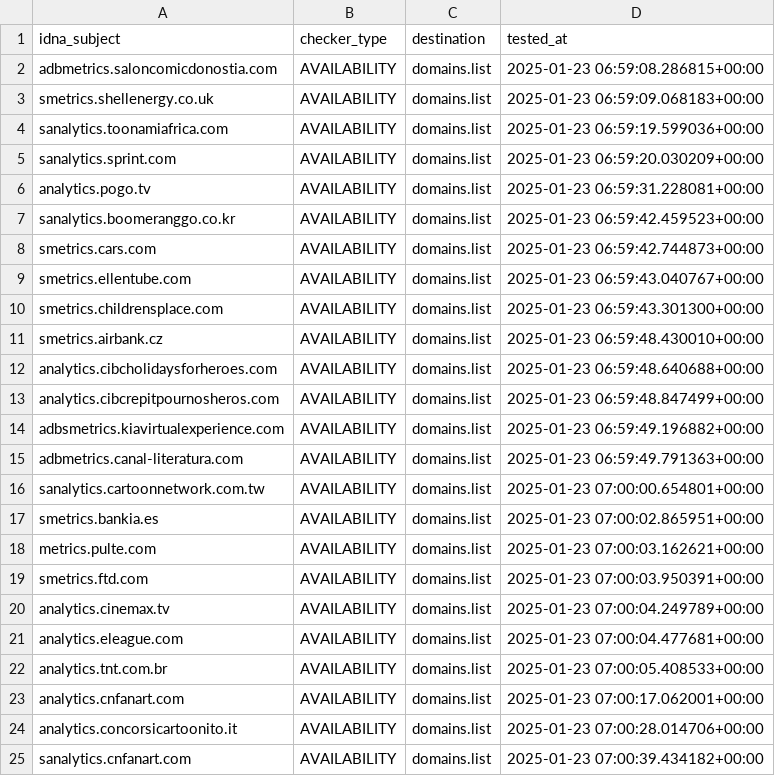
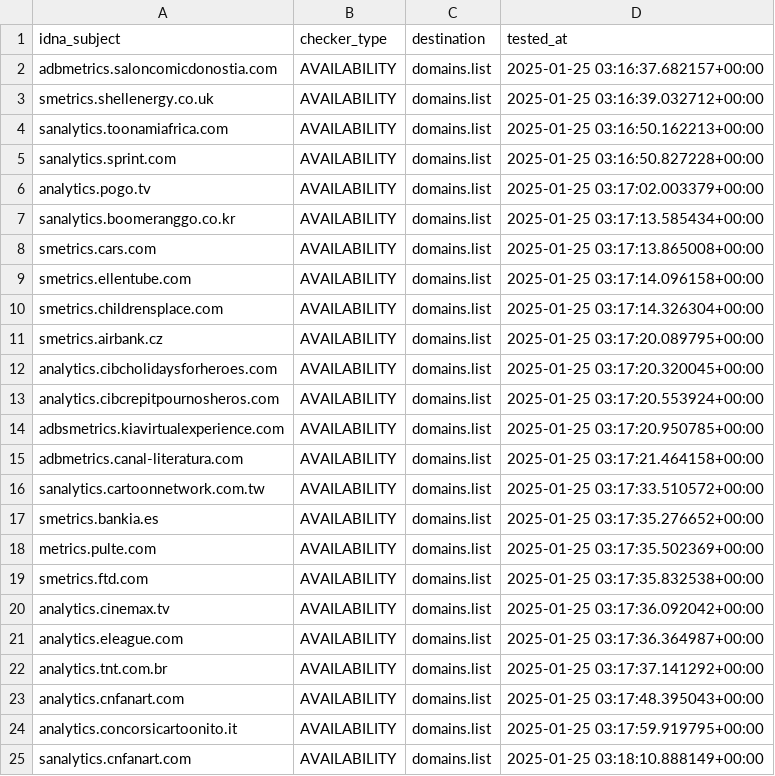
Before and after one commit to Ultimate-Hosts-Blacklist/2o7.net, a CSV file: .pyfunceble/inactive.csv, drawn as a sheet.

```diff
--- a/.pyfunceble/inactive.csv
+++ b/.pyfunceble/inactive.csv
@@ -1,25 +1,25 @@
 idna_subject,checker_type,destination,tested_at
-adbmetrics.saloncomicdonostia.com,AVAILABILITY,domains.list,2025-01-23 06:59:08.286815+00:00
-smetrics.shellenergy.co.uk,AVAILABILITY,domains.list,2025-01-23 06:59:09.068183+00:00
-sanalytics.toonamiafrica.com,AVAILABILITY,domains.list,2025-01-23 06:59:19.599036+00:00
-sanalytics.sprint.com,AVAILABILITY,domains.list,2025-01-23 06:59:20.030209+00:00
-analytics.pogo.tv,AVAILABILITY,domains.list,2025-01-23 06:59:31.228081+00:00
-sanalytics.boomeranggo.co.kr,AVAILABILITY,domains.list,2025-01-23 06:59:42.459523+00:00
-smetrics.cars.com,AVAILABILITY,domains.list,2025-01-23 06:59:42.744873+00:00
-smetrics.ellentube.com,AVAILABILITY,domains.list,2025-01-23 06:59:43.040767+00:00
-smetrics.childrensplace.com,AVAILABILITY,domains.list,2025-01-23 06:59:43.301300+00:00
-smetrics.airbank.cz,AVAILABILITY,domains.list,2025-01-23 06:59:48.430010+00:00
-analytics.cibcholidaysforheroes.com,AVAILABILITY,domains.list,2025-01-23 06:59:48.640688+00:00
-analytics.cibcrepitpournosheros.com,AVAILABILITY,domains.list,2025-01-23 06:59:48.847499+00:00
-adbsmetrics.kiavirtualexperience.com,AVAILABILITY,domains.list,2025-01-23 06:59:49.196882+00:00
-adbmetrics.canal-literatura.com,AVAILABILITY,domains.list,2025-01-23 06:59:49.791363+00:00
-sanalytics.cartoonnetwork.com.tw,AVAILABILITY,domains.list,2025-01-23 07:00:00.654801+00:00
-smetrics.bankia.es,AVAILABILITY,domains.list,2025-01-23 07:00:02.865951+00:00
-metrics.pulte.com,AVAILABILITY,domains.list,2025-01-23 07:00:03.162621+00:00
-smetrics.ftd.com,AVAILABILITY,domains.list,2025-01-23 07:00:03.950391+00:00
-analytics.cinemax.tv,AVAILABILITY,domains.list,2025-01-23 07:00:04.249789+00:00
-analytics.eleague.com,AVAILABILITY,domains.list,2025-01-23 07:00:04.477681+00:00
-analytics.tnt.com.br,AVAILABILITY,domains.list,2025-01-23 07:00:05.408533+00:00
-analytics.cnfanart.com,AVAILABILITY,domains.list,2025-01-23 07:00:17.062001+00:00
-analytics.concorsicartoonito.it,AVAILABILITY,domains.list,2025-01-23 07:00:28.014706+00:00
-sanalytics.cnfanart.com,AVAILABILITY,domains.list,2025-01-23 07:00:39.434182+00:00
+adbmetrics.saloncomicdonostia.com,AVAILABILITY,domains.list,2025-01-25 03:16:37.682157+00:00
+smetrics.shellenergy.co.uk,AVAILABILITY,domains.list,2025-01-25 03:16:39.032712+00:00
+sanalytics.toonamiafrica.com,AVAILABILITY,domains.list,2025-01-25 03:16:50.162213+00:00
+sanalytics.sprint.com,AVAILABILITY,domains.list,2025-01-25 03:16:50.827228+00:00
+analytics.pogo.tv,AVAILABILITY,domains.list,2025-01-25 03:17:02.003379+00:00
+sanalytics.boomeranggo.co.kr,AVAILABILITY,domains.list,2025-01-25 03:17:13.585434+00:00
+smetrics.cars.com,AVAILABILITY,domains.list,2025-01-25 03:17:13.865008+00:00
+smetrics.ellentube.com,AVAILABILITY,domains.list,2025-01-25 03:17:14.096158+00:00
+smetrics.childrensplace.com,AVAILABILITY,domains.list,2025-01-25 03:17:14.326304+00:00
+smetrics.airbank.cz,AVAILABILITY,domains.list,2025-01-25 03:17:20.089795+00:00
+analytics.cibcholidaysforheroes.com,AVAILABILITY,domains.list,2025-01-25 03:17:20.320045+00:00
+analytics.cibcrepitpournosheros.com,AVAILABILITY,domains.list,2025-01-25 03:17:20.553924+00:00
+adbsmetrics.kiavirtualexperience.com,AVAILABILITY,domains.list,2025-01-25 03:17:20.950785+00:00
+adbmetrics.canal-literatura.com,AVAILABILITY,domains.list,2025-01-25 03:17:21.464158+00:00
+sanalytics.cartoonnetwork.com.tw,AVAILABILITY,domains.list,2025-01-25 03:17:33.510572+00:00
+smetrics.bankia.es,AVAILABILITY,domains.list,2025-01-25 03:17:35.276652+00:00
+metrics.pulte.com,AVAILABILITY,domains.list,2025-01-25 03:17:35.502369+00:00
+smetrics.ftd.com,AVAILABILITY,domains.list,2025-01-25 03:17:35.832538+00:00
+analytics.cinemax.tv,AVAILABILITY,domains.list,2025-01-25 03:17:36.092042+00:00
+analytics.eleague.com,AVAILABILITY,domains.list,2025-01-25 03:17:36.364987+00:00
+analytics.tnt.com.br,AVAILABILITY,domains.list,2025-01-25 03:17:37.141292+00:00
+analytics.cnfanart.com,AVAILABILITY,domains.list,2025-01-25 03:17:48.395043+00:00
+analytics.concorsicartoonito.it,AVAILABILITY,domains.list,2025-01-25 03:17:59.919795+00:00
+sanalytics.cnfanart.com,AVAILABILITY,domains.list,2025-01-25 03:18:10.888149+00:00
```
Also changed, not shown: 12 other files.
